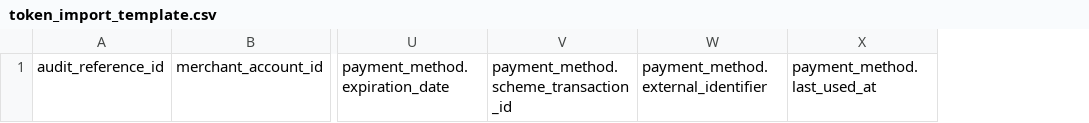
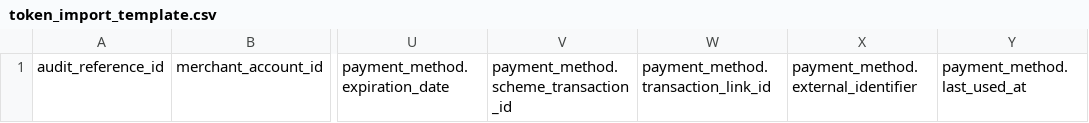
Before and after one commit to gr4vy/token-import-templates, a CSV file: token_import_template.csv, drawn as a sheet; only a part is shown, gaps mark what is left out; the diff names each change by its address in the sheet, - before the commit and + after, or states it on an @@ line.

```diff
--- a/token_import_template.csv
+++ b/token_import_template.csv
+column W, row 1: payment_method.transaction_link_id
```
Also changed, not shown: token_import_sample.csv, token_import_template_digital_wallet.csv.
